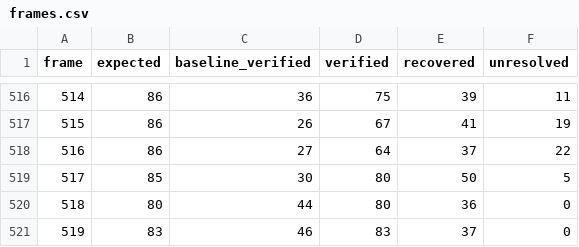
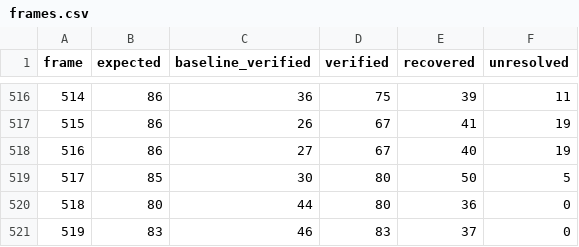
Before and after one commit to yyisahandsomeboy/starlink_phy, a CSV file: provenance/ut_ldpc_archive/frames.csv, drawn as a sheet; only a part is shown, gaps mark what is left out.

```diff
--- a/provenance/ut_ldpc_archive/frames.csv
+++ b/provenance/ut_ldpc_archive/frames.csv
@@ -517,3 +517,3 @@ frame,expected,baseline_verified,verified,recovered,unresolved
 515,86,26,67,41,19
-516,86,27,64,37,22
+516,86,27,67,40,19
 517,85,30,80,50,5
```
Also changed, not shown: provenance/ut_ldpc_archive/unresolved.csv, 6 other files.
